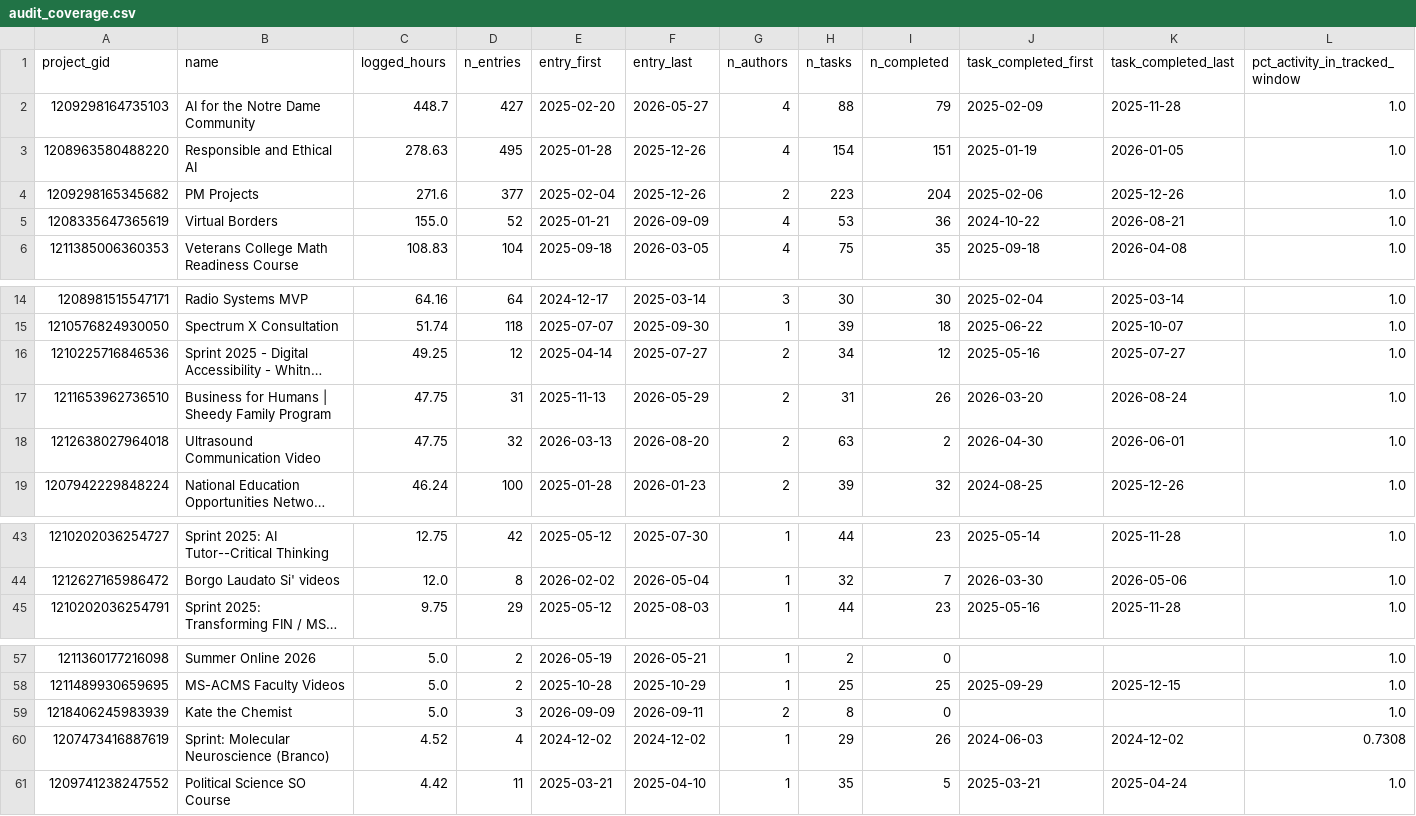
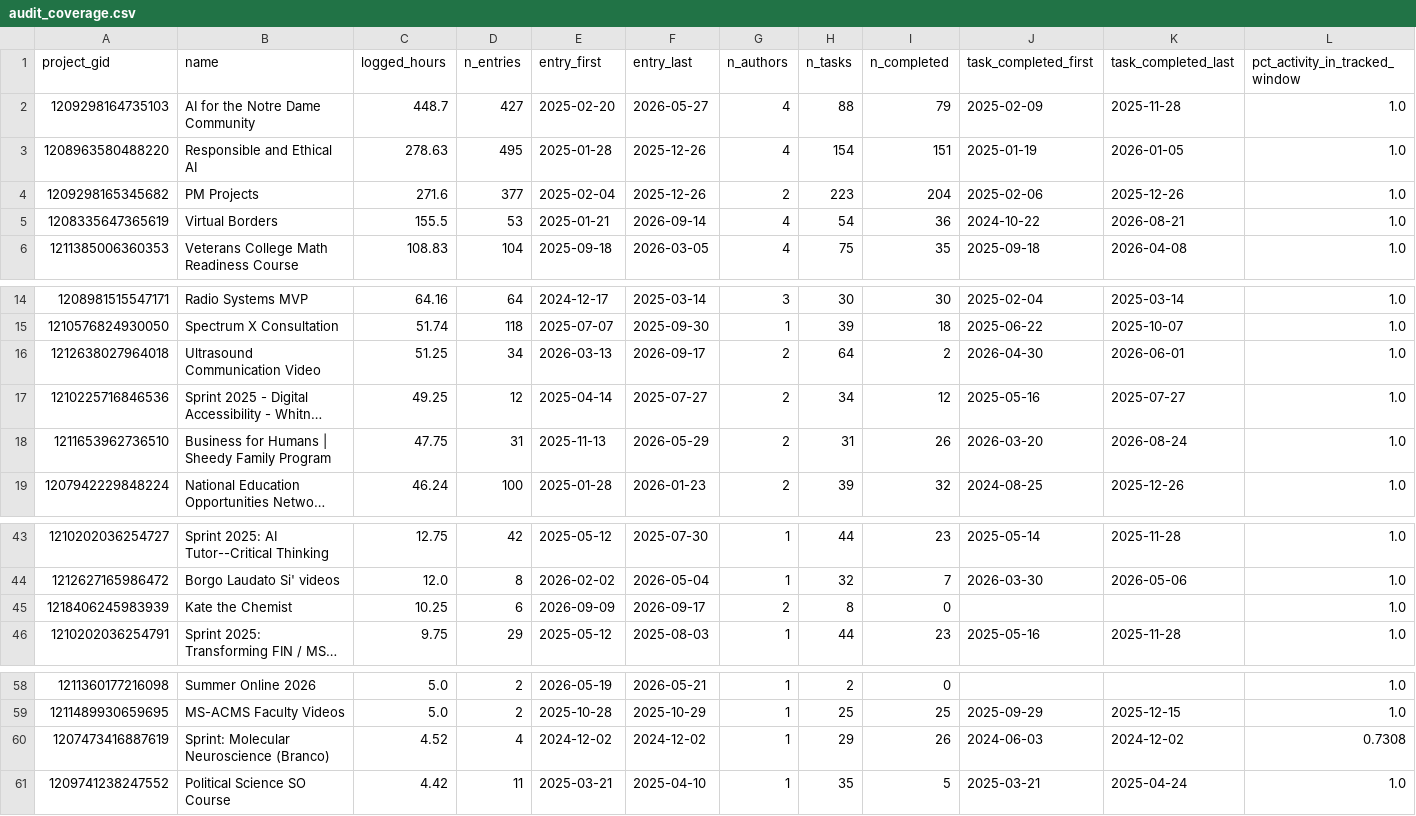
Before and after one commit to ND-Learning/FacultyOnboardingGuide, a CSV file: data_all/derived/audit_coverage.csv, drawn as a sheet; only a part is shown, gaps mark what is left out; long unchanged cells end in …; removed rows and columns are numbered as before the commit, all else as after; rows hold the shown columns only; the diff names each change by its address in the sheet, - before the commit and + after, or states it on an @@ line.

```diff
--- a/data_all/derived/audit_coverage.csv
+++ b/data_all/derived/audit_coverage.csv
-C5 (logged_hours): 155.0
+C5 (logged_hours): 155.5
-D5 (n_entries): 52
+D5 (n_entries): 53
-F5 (entry_last): 2026-09-09
+F5 (entry_last): 2026-09-14
-H5 (n_tasks): 53
+H5 (n_tasks): 54
+row 16: 1212638027964018 | Ultrasound Communication Video | 51.25 | 34 | 2026-03-13 | 2026-09-17 | 2 | 64 | 2 | 2026-04-30 | 2026-06-01 | 1.0
-row 18: 1212638027964018 | Ultrasound Communication Video | 47.75 | 32 | 2026-03-13 | 2026-08-20 | 2 | 63 | 2 | 2026-04-30 | 2026-06-01 | 1.0
+row 45: 1218406245983939 | Kate the Chemist | 10.25 | 6 | 2026-09-09 | 2026-09-17 | 2 | 8 | 0 |  |  | 1.0
-row 59: 1218406245983939 | Kate the Chemist | 5.0 | 3 | 2026-09-09 | 2026-09-11 | 2 | 8 | 0 |  |  | 1.0
```
Also changed, not shown: data_all/derived/archetypes.csv, data_all/derived/needs_review.csv, 19 other files.
